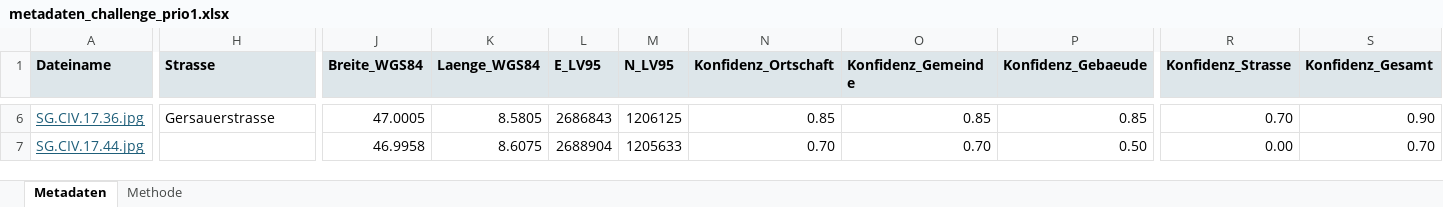
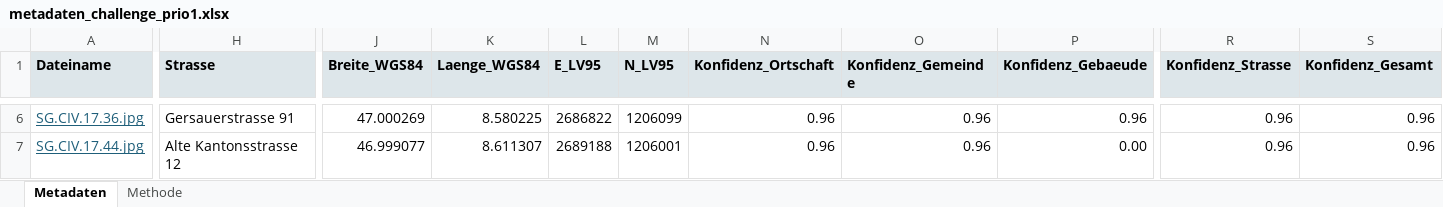
Before and after one commit to ae00n/zentralhack, an Excel workbook: agent/reports/metadaten_challenge_prio1.xlsx, sheet Metadaten, drawn as a sheet; only a part is shown, gaps mark what is left out; values as stored, in another font and other column widths than the file's, no borders; the diff covers the shown part only; the diff names each change by its address in the sheet, - before the commit and + after, or states it on an @@ line.

```diff
--- a/agent/reports/metadaten_challenge_prio1.xlsx (sheet Metadaten)
+++ b/agent/reports/metadaten_challenge_prio1.xlsx (sheet Metadaten)
-H6 (Strasse): Gersauerstrasse
+H6 (Strasse): Gersauerstrasse 91
-J6 (Breite_WGS84): 47.0005
+J6 (Breite_WGS84): 47.000269
-K6 (Laenge_WGS84): 8.5805
+K6 (Laenge_WGS84): 8.580225
-L6 (E_LV95): 2686843
+L6 (E_LV95): 2686822
-M6 (N_LV95): 1206125
+M6 (N_LV95): 1206099
-N6 (Konfidenz_Ortschaft): 0.85
+N6 (Konfidenz_Ortschaft): 0.96
-O6 (Konfidenz_Gemeinde): 0.85
+O6 (Konfidenz_Gemeinde): 0.96
-P6 (Konfidenz_Gebaeude): 0.85
+P6 (Konfidenz_Gebaeude): 0.96
-R6 (Konfidenz_Strasse): 0.70
+R6 (Konfidenz_Strasse): 0.96
-S6 (Konfidenz_Gesamt): 0.90
+S6 (Konfidenz_Gesamt): 0.96
-H7 (Strasse): (empty)
+H7 (Strasse): Alte Kantonsstrasse 12
-J7 (Breite_WGS84): 46.9958
+J7 (Breite_WGS84): 46.999077
-K7 (Laenge_WGS84): 8.6075
+K7 (Laenge_WGS84): 8.611307
-L7 (E_LV95): 2688904
+L7 (E_LV95): 2689188
-M7 (N_LV95): 1205633
+M7 (N_LV95): 1206001
-N7 (Konfidenz_Ortschaft): 0.70
+N7 (Konfidenz_Ortschaft): 0.96
-O7 (Konfidenz_Gemeinde): 0.70
+O7 (Konfidenz_Gemeinde): 0.96
-P7 (Konfidenz_Gebaeude): 0.50
+P7 (Konfidenz_Gebaeude): 0.00
-R7 (Konfidenz_Strasse): 0.00
+R7 (Konfidenz_Strasse): 0.96
-S7 (Konfidenz_Gesamt): 0.70
+S7 (Konfidenz_Gesamt): 0.96
```
Also changed, not shown: 686 edited cells and cell formats elsewhere in this sheet, sheet Methode, agent/reports/metadaten_challenge_alle.xlsx, 8 other files.
